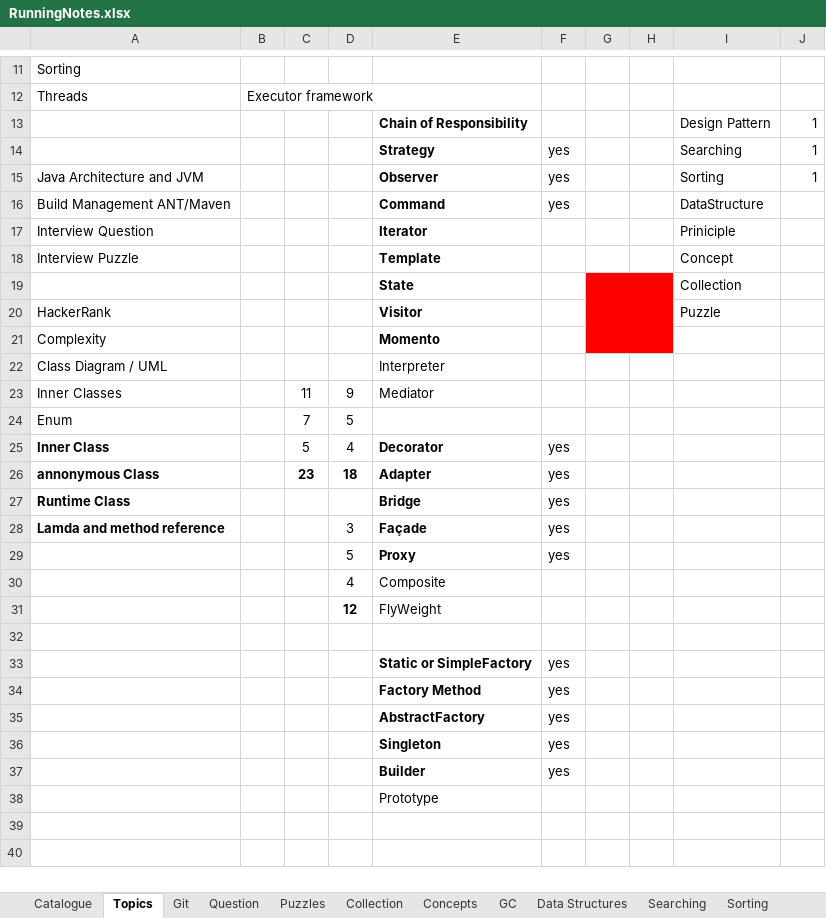
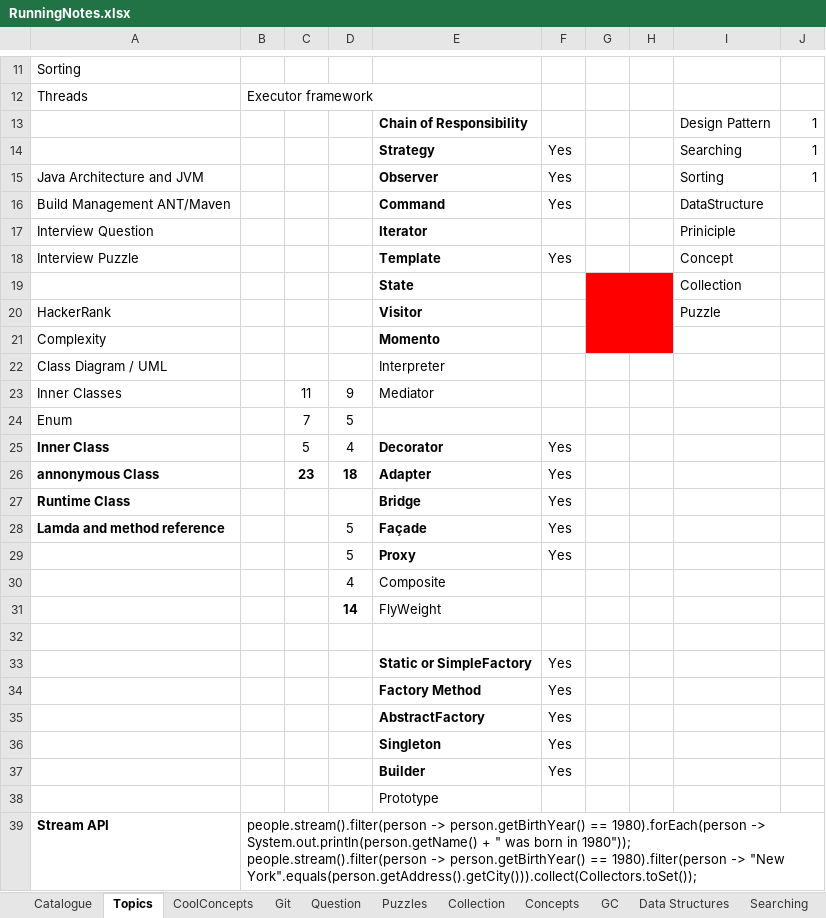
Before and after one commit to JamesTharakan/cognitiveLearning, an Excel workbook: RunningNotes.xlsx, sheet Topics, drawn as a sheet; only a part is shown, gaps mark what is left out; values as stored, in another font and other column widths than the file's, no borders; ↵ is a line break in a cell; the diff names each change by its address in the sheet, - before the commit and + after, or states it on an @@ line.

```diff
--- a/RunningNotes.xlsx (sheet Topics)
+++ b/RunningNotes.xlsx (sheet Topics)
+sheet tab: CoolConcepts
-F14:F16: yes
+F14:F16: Yes
-F18: (empty)
+F18: Yes
-F25:F29: yes
+F25:F29: Yes
-D28: 3
+D28: 5
-D31: 12
+D31: 14
-F33:F37: yes
+F33:F37: Yes
+row 39: Stream API | people.stream().filter(person -> person.getBirthYear() == 1980).forEach(person -> System.out.println(person.getName() + " was born in 1980")); ↵ people.stream().filter(person -> person.getBirthYear() == 1980).filter(person -> "New York".equals(person.getAddress().getCity())).collect(Collectors.toSet());
```
Also changed, not shown: sheet Collection, sheet Puzzles, sheet Design Pattern, sheet Design Priniciples, sheet Catalogue, 8 other files.
